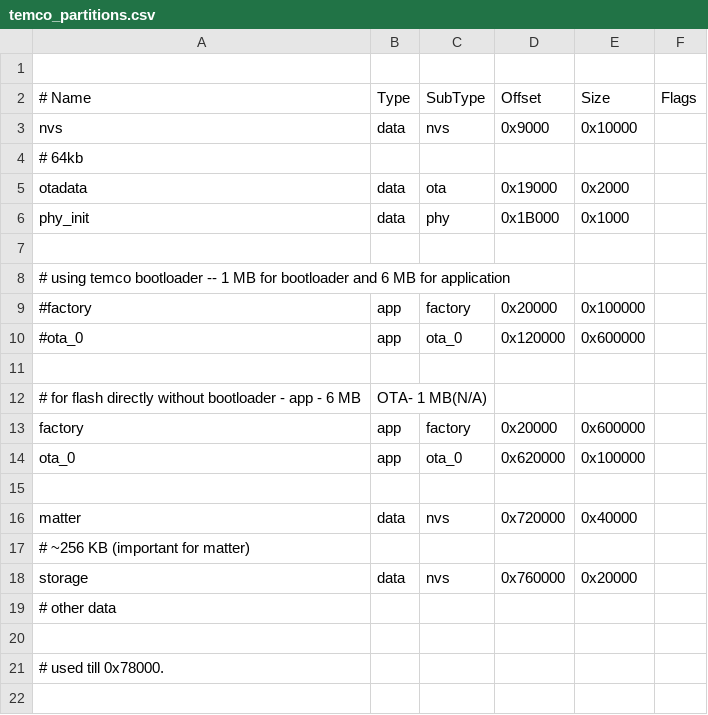
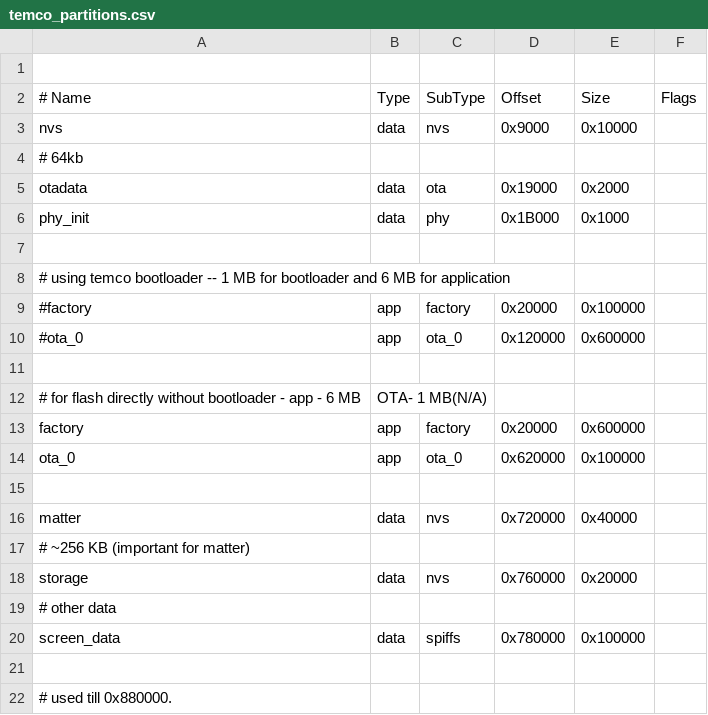
Before and after one commit to temcocontrols/T3-programmable-controller-on-ESP32, a CSV file: temco_partitions.csv, drawn as a sheet.

```diff
--- a/temco_partitions.csv
+++ b/temco_partitions.csv
@@ -19,3 +19,4 @@ storage,  data, nvs,      0x760000, 0x20000
 # other data
+screen_data, data, spiffs, 0x780000, 0x100000
 
-# used till 0x78000.
+# used till 0x880000.
```
Also changed, not shown: 24 other files.
